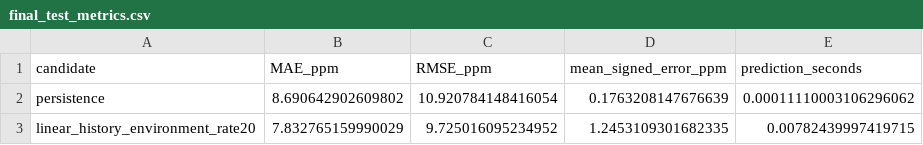
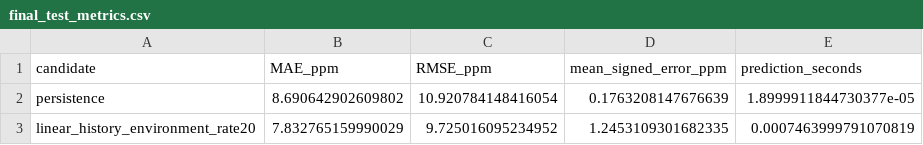
Before and after one commit to ericzhu227/MMA3001-Eric-Zhu, a CSV file: model_results/final_test_metrics.csv, drawn as a sheet.

```diff
--- a/model_results/final_test_metrics.csv
+++ b/model_results/final_test_metrics.csv
@@ -1,3 +1,3 @@
 candidate,MAE_ppm,RMSE_ppm,mean_signed_error_ppm,prediction_seconds
-persistence,8.690642902609802,10.920784148416054,0.1763208147676639,0.00011110003106296062
-linear_history_environment_rate20,7.832765159990029,9.725016095234952,1.2453109301682335,0.00782439997419715
+persistence,8.690642902609802,10.920784148416054,0.1763208147676639,1.8999911844730377e-05
+linear_history_environment_rate20,7.832765159990029,9.725016095234952,1.2453109301682335,0.0007463999791070819
```
Also changed, not shown: model_results/model_experiments.csv, model_results/validation_ranking.csv, 8 other files.
